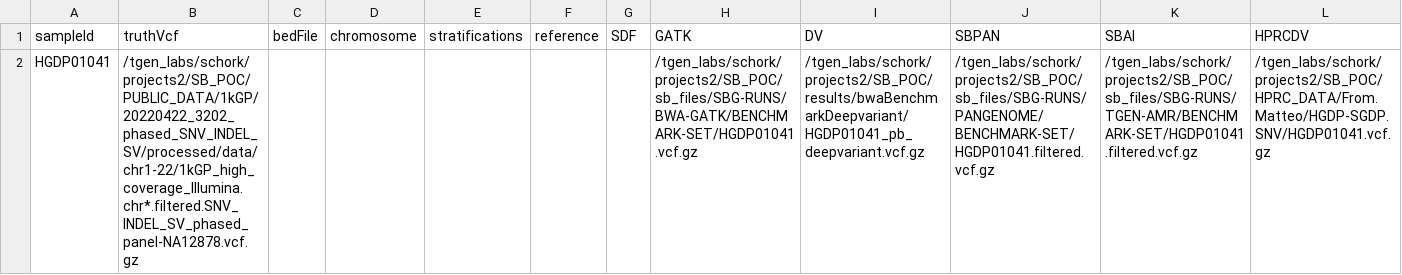
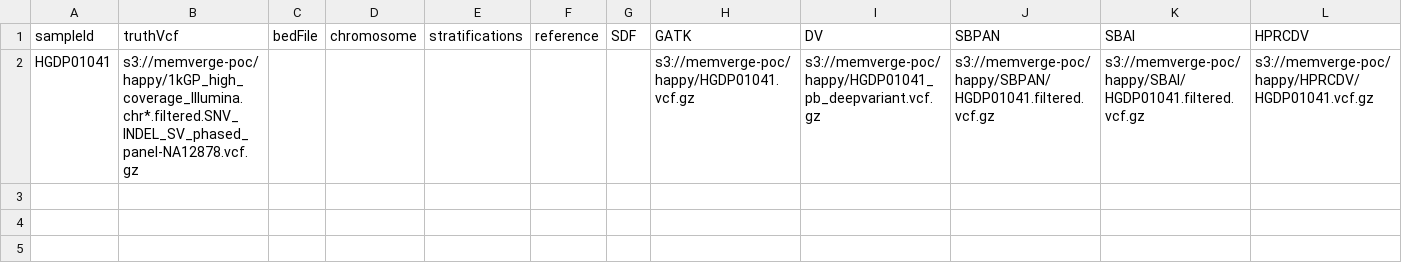
Before and after one commit to v-pagano/happy-compare, a CSV file: HGDP.csv, drawn as a sheet; only a part is shown; removed rows and columns are numbered as before the commit, all else as after; rows hold the shown columns only; the diff names each change by its address in the sheet, - before the commit and + after, or states it on an @@ line.

```diff
--- a/HGDP.csv
+++ b/HGDP.csv
-row 2: HGDP01041 | /tgen_labs/schork/projects2/SB_POC/PUBLIC_DATA/1kGP/20220422_3202_phased_SNV_INDEL_SV/processed/data/chr1-22/1kGP_high_coverage_Illumina.chr*.filtered.SNV_INDEL_SV_phased_panel-NA12878.vcf.gz |  |  |  |  |  | /tgen_labs/schork/projects2/SB_POC/sb_files/SBG-RUNS/BWA-GATK/BENCHMARK-SET/HGDP01041.vcf.gz | /tgen_labs/schork/projects2/SB_POC/results/bwaBenchmarkDeepvariant/HGDP01041_pb_deepvariant.vcf.gz | /tgen_labs/schork/projects2/SB_POC/sb_files/SBG-RUNS/PANGENOME/BENCHMARK-SET/HGDP01041.filtered.vcf.gz | /tgen_labs/schork/projects2/SB_POC/sb_files/SBG-RUNS/TGEN-AMR/BENCHMARK-SET/HGDP01041.filtered.vcf.gz | /tgen_labs/schork/projects2/SB_POC/HPRC_DATA/From.Matteo/HGDP-SGDP.SNV/HGDP01041.vcf.gz
+row 2: HGDP01041 | s3://memverge-poc/happy/1kGP_high_coverage_Illumina.chr*.filtered.SNV_INDEL_SV_phased_panel-NA12878.vcf.gz |  |  |  |  |  | s3://memverge-poc/happy/HGDP01041.vcf.gz | s3://memverge-poc/happy/HGDP01041_pb_deepvariant.vcf.gz | s3://memverge-poc/happy/SBPAN/HGDP01041.filtered.vcf.gz | s3://memverge-poc/happy/SBAI/HGDP01041.filtered.vcf.gz | s3://memverge-poc/happy/HPRCDV/HGDP01041.vcf.gz
```
Also changed, not shown: 2 other files.
